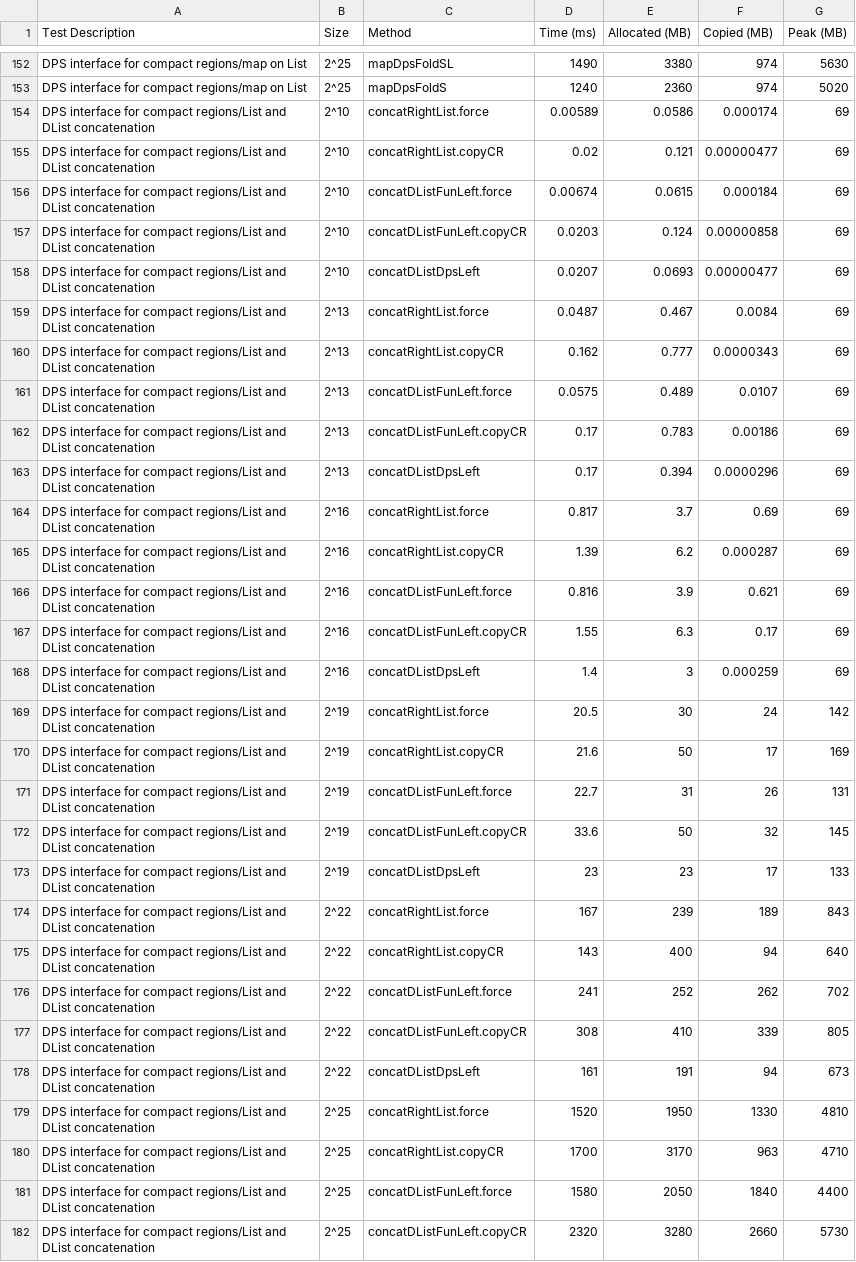
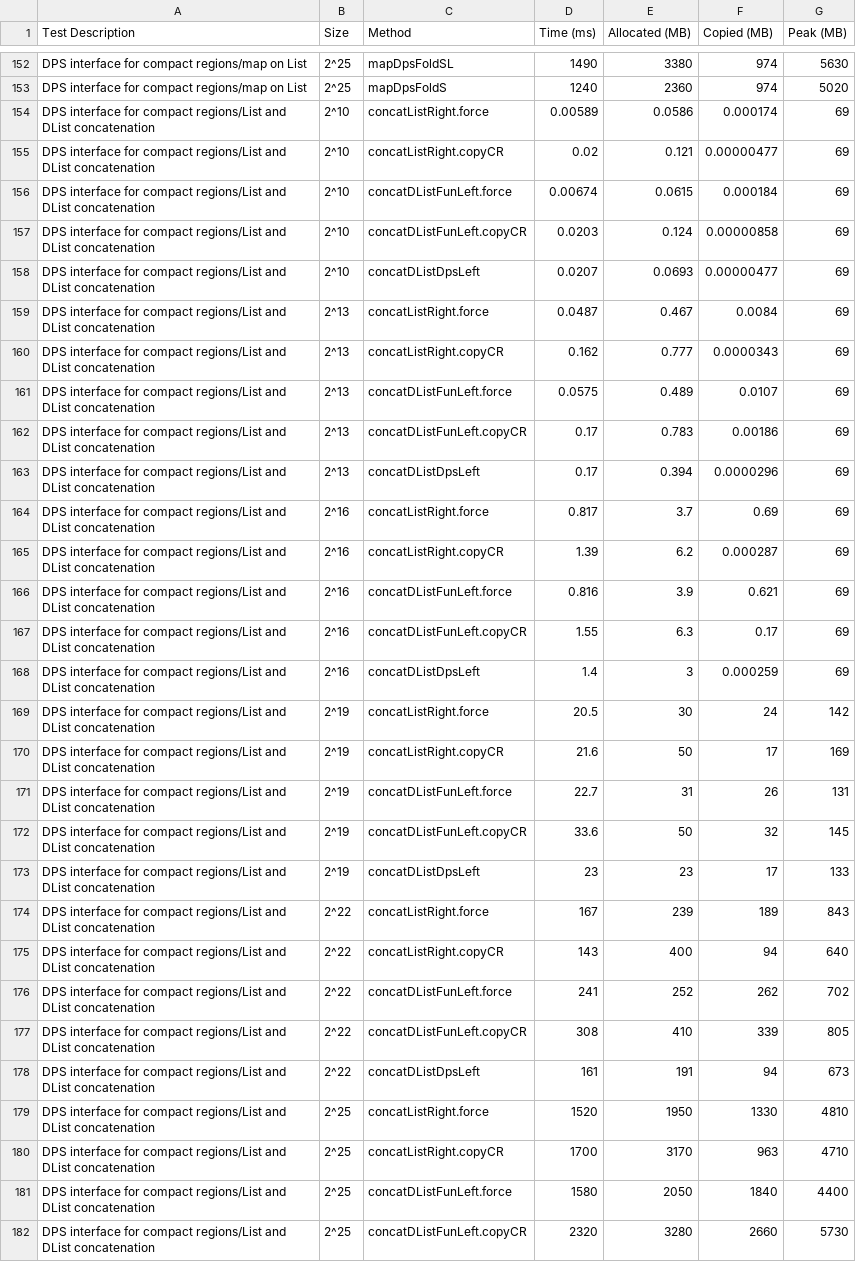
Before and after one commit to tweag/linear-base, a CSV file: bench_tweag-laptop.csv, drawn as a sheet; only a part is shown, gaps mark what is left out.

```diff
--- a/bench_tweag-laptop.csv
+++ b/bench_tweag-laptop.csv
@@ -153,4 +153,4 @@ DPS interface for compact regions/map on List,2^25,mapDpsFoldSL,1490,3380,974,56
 DPS interface for compact regions/map on List,2^25,mapDpsFoldS,1240,2360,974,5020
-DPS interface for compact regions/List and DList concatenation,2^10,concatRightList.force,0.00589,0.0586,0.000174,69
-DPS interface for compact regions/List and DList concatenation,2^10,concatRightList.copyCR,0.02,0.121,0.00000477,69
+DPS interface for compact regions/List and DList concatenation,2^10,concatListRight.force,0.00589,0.0586,0.000174,69
+DPS interface for compact regions/List and DList concatenation,2^10,concatListRight.copyCR,0.02,0.121,0.00000477,69
 DPS interface for compact regions/List and DList concatenation,2^10,concatDListFunLeft.force,0.00674,0.0615,0.000184,69
@@ -158,4 +158,4 @@ DPS interface for compact regions/List and DList concatenation,2^10,concatDListF
 DPS interface for compact regions/List and DList concatenation,2^10,concatDListDpsLeft,0.0207,0.0693,0.00000477,69
-DPS interface for compact regions/List and DList concatenation,2^13,concatRightList.force,0.0487,0.467,0.0084,69
-DPS interface for compact regions/List and DList concatenation,2^13,concatRightList.copyCR,0.162,0.777,0.0000343,69
+DPS interface for compact regions/List and DList concatenation,2^13,concatListRight.force,0.0487,0.467,0.0084,69
+DPS interface for compact regions/List and DList concatenation,2^13,concatListRight.copyCR,0.162,0.777,0.0000343,69
 DPS interface for compact regions/List and DList concatenation,2^13,concatDListFunLeft.force,0.0575,0.489,0.0107,69
@@ -163,4 +163,4 @@ DPS interface for compact regions/List and DList concatenation,2^13,concatDListF
 DPS interface for compact regions/List and DList concatenation,2^13,concatDListDpsLeft,0.17,0.394,0.0000296,69
-DPS interface for compact regions/List and DList concatenation,2^16,concatRightList.force,0.817,3.7,0.69,69
-DPS interface for compact regions/List and DList concatenation,2^16,concatRightList.copyCR,1.39,6.2,0.000287,69
+DPS interface for compact regions/List and DList concatenation,2^16,concatListRight.force,0.817,3.7,0.69,69
+DPS interface for compact regions/List and DList concatenation,2^16,concatListRight.copyCR,1.39,6.2,0.000287,69
 DPS interface for compact regions/List and DList concatenation,2^16,concatDListFunLeft.force,0.816,3.9,0.621,69
@@ -168,4 +168,4 @@ DPS interface for compact regions/List and DList concatenation,2^16,concatDListF
 DPS interface for compact regions/List and DList concatenation,2^16,concatDListDpsLeft,1.4,3,0.000259,69
-DPS interface for compact regions/List and DList concatenation,2^19,concatRightList.force,20.5,30,24,142
-DPS interface for compact regions/List and DList concatenation,2^19,concatRightList.copyCR,21.6,50,17,169
+DPS interface for compact regions/List and DList concatenation,2^19,concatListRight.force,20.5,30,24,142
+DPS interface for compact regions/List and DList concatenation,2^19,concatListRight.copyCR,21.6,50,17,169
 DPS interface for compact regions/List and DList concatenation,2^19,concatDListFunLeft.force,22.7,31,26,131
@@ -173,4 +173,4 @@ DPS interface for compact regions/List and DList concatenation,2^19,concatDListF
 DPS interface for compact regions/List and DList concatenation,2^19,concatDListDpsLeft,23,23,17,133
-DPS interface for compact regions/List and DList concatenation,2^22,concatRightList.force,167,239,189,843
-DPS interface for compact regions/List and DList concatenation,2^22,concatRightList.copyCR,143,400,94,640
+DPS interface for compact regions/List and DList concatenation,2^22,concatListRight.force,167,239,189,843
+DPS interface for compact regions/List and DList concatenation,2^22,concatListRight.copyCR,143,400,94,640
 DPS interface for compact regions/List and DList concatenation,2^22,concatDListFunLeft.force,241,252,262,702
@@ -178,4 +178,4 @@ DPS interface for compact regions/List and DList concatenation,2^22,concatDListF
 DPS interface for compact regions/List and DList concatenation,2^22,concatDListDpsLeft,161,191,94,673
-DPS interface for compact regions/List and DList concatenation,2^25,concatRightList.force,1520,1950,1330,4810
-DPS interface for compact regions/List and DList concatenation,2^25,concatRightList.copyCR,1700,3170,963,4710
+DPS interface for compact regions/List and DList concatenation,2^25,concatListRight.force,1520,1950,1330,4810
+DPS interface for compact regions/List and DList concatenation,2^25,concatListRight.copyCR,1700,3170,963,4710
 DPS interface for compact regions/List and DList concatenation,2^25,concatDListFunLeft.force,1580,2050,1840,4400
```
Also changed, not shown: 4 other files.
